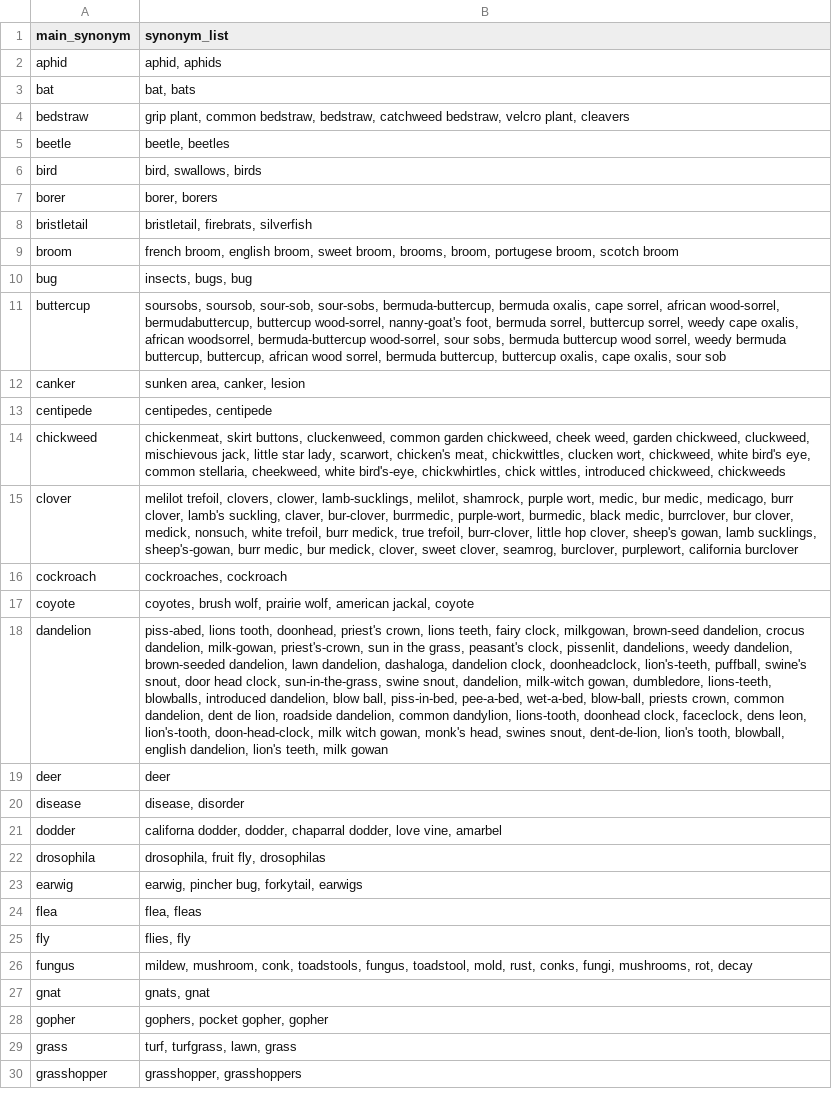
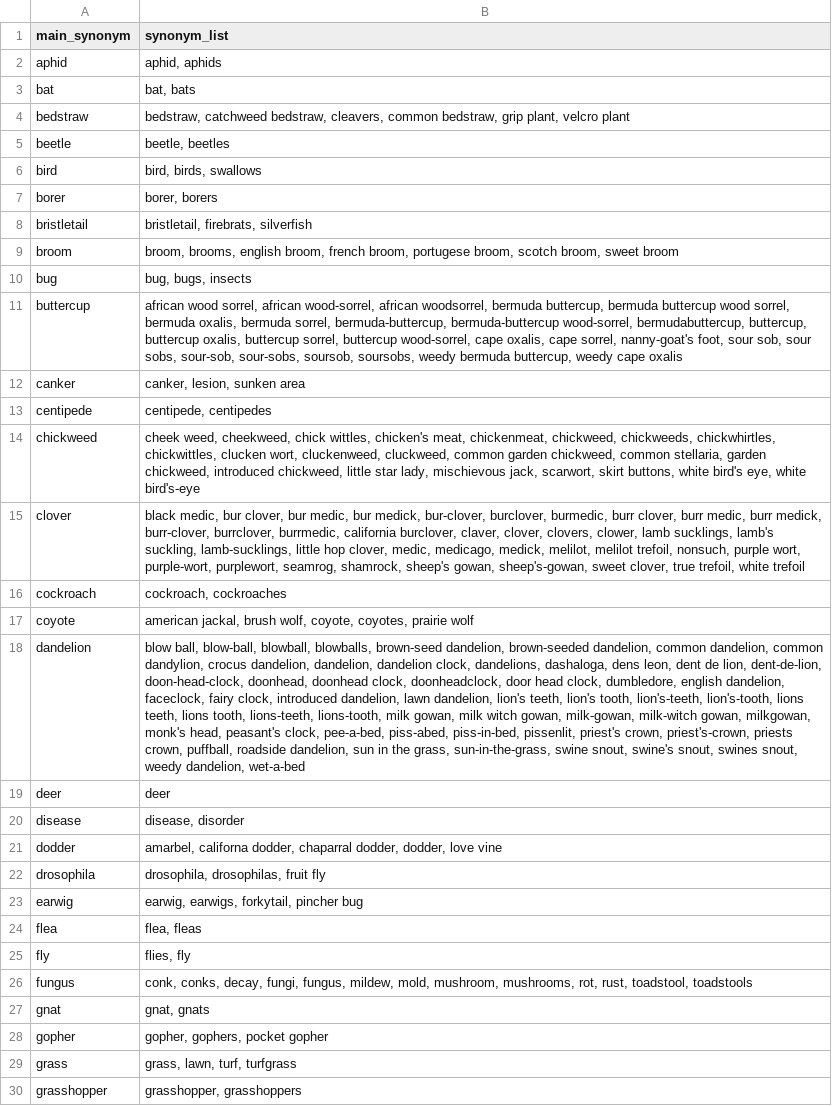
Before and after one commit to biddy1618/askchatbot, a CSV file: actions/es/scripts/synonym_list/transformed/Common names - Pest names.csv, drawn as a sheet; only a part is shown; the diff covers the shown part only; the diff names each change by its address in the sheet, - before the commit and + after, or states it on an @@ line.

```diff
--- a/actions/es/scripts/synonym_list/transformed/Common names - Pest names.csv
+++ b/actions/es/scripts/synonym_list/transformed/Common names - Pest names.csv
-B4 (synonym_list): grip plant, common bedstraw, bedstraw, catchweed bedstraw, velcro plant, cleavers
+B4 (synonym_list): bedstraw, catchweed bedstraw, cleavers, common bedstraw, grip plant, velcro plant
-B6 (synonym_list): bird, swallows, birds
+B6 (synonym_list): bird, birds, swallows
-B9 (synonym_list): french broom, english broom, sweet broom, brooms, broom, portugese broom, scotch broom
+B9 (synonym_list): broom, brooms, english broom, french broom, portugese broom, scotch broom, sweet broom
-B10 (synonym_list): insects, bugs, bug
+B10 (synonym_list): bug, bugs, insects
-B11 (synonym_list): soursobs, soursob, sour-sob, sour-sobs, bermuda-buttercup, bermuda oxalis, cape sorrel, african wood-sorrel, bermudabuttercup, buttercup wood-sorrel, nanny-goat's foot, bermuda sorrel, buttercup sorrel, weedy cape oxalis, african woodsorrel, bermuda-buttercup wood-sorrel, sour sobs, bermuda buttercup wood sorrel, weedy bermuda buttercup, buttercup, african wood sorrel, bermuda buttercup, buttercup oxalis, cape oxalis, sour sob
+B11 (synonym_list): african wood sorrel, african wood-sorrel, african woodsorrel, bermuda buttercup, bermuda buttercup wood sorrel, bermuda oxalis, bermuda sorrel, bermuda-buttercup, bermuda-buttercup wood-sorrel, bermudabuttercup, buttercup, buttercup oxalis, buttercup sorrel, buttercup wood-sorrel, cape oxalis, cape sorrel, nanny-goat's foot, sour sob, sour sobs, sour-sob, sour-sobs, soursob, soursobs, weedy bermuda buttercup, weedy cape oxalis
-B12 (synonym_list): sunken area, canker, lesion
+B12 (synonym_list): canker, lesion, sunken area
-B13 (synonym_list): centipedes, centipede
+B13 (synonym_list): centipede, centipedes
-B14 (synonym_list): chickenmeat, skirt buttons, cluckenweed, common garden chickweed, cheek weed, garden chickweed, cluckweed, mischievous jack, little star lady, scarwort, chicken's meat, chickwittles, clucken wort, chickweed, white bird's eye, common stellaria, cheekweed, white bird's-eye, chickwhirtles, chick wittles, introduced chickweed, chickweeds
+B14 (synonym_list): cheek weed, cheekweed, chick wittles, chicken's meat, chickenmeat, chickweed, chickweeds, chickwhirtles, chickwittles, clucken wort, cluckenweed, cluckweed, common garden chickweed, common stellaria, garden chickweed, introduced chickweed, little star lady, mischievous jack, scarwort, skirt buttons, white bird's eye, white bird's-eye
-B15 (synonym_list): melilot trefoil, clovers, clower, lamb-sucklings, melilot, shamrock, purple wort, medic, bur medic, medicago, burr clover, lamb's suckling, claver, bur-clover, burrmedic, purple-wort, burmedic, black medic, burrclover, bur clover, medick, nonsuch, white trefoil, burr medick, true trefoil, burr-clover, little hop clover, sheep's gowan, lamb sucklings, sheep's-gowan, burr medic, bur medick, clover, sweet clover, seamrog, burclover, purplewort, california burclover
+B15 (synonym_list): black medic, bur clover, bur medic, bur medick, bur-clover, burclover, burmedic, burr clover, burr medic, burr medick, burr-clover, burrclover, burrmedic, california burclover, claver, clover, clovers, clower, lamb sucklings, lamb's suckling, lamb-sucklings, little hop clover, medic, medicago, medick, melilot, melilot trefoil, nonsuch, purple wort, purple-wort, purplewort, seamrog, shamrock, sheep's gowan, sheep's-gowan, sweet clover, true trefoil, white trefoil
-B16 (synonym_list): cockroaches, cockroach
+B16 (synonym_list): cockroach, cockroaches
-B17 (synonym_list): coyotes, brush wolf, prairie wolf, american jackal, coyote
+B17 (synonym_list): american jackal, brush wolf, coyote, coyotes, prairie wolf
-B18 (synonym_list): piss-abed, lions tooth, doonhead, priest's crown, lions teeth, fairy clock, milkgowan, brown-seed dandelion, crocus dandelion, milk-gowan, priest's-crown, sun in the grass, peasant's clock, pissenlit, dandelions, weedy dandelion, brown-seeded dandelion, lawn dandelion, dashaloga, dandelion clock, doonheadclock, lion's-teeth, puffball, swine's snout, door head clock, sun-in-the-grass, swine snout, dandelion, milk-witch gowan, dumbledore, lions-teeth, blowballs, introduced dandelion, blow ball, piss-in-bed, pee-a-bed, wet-a-bed, blow-ball, priests crown, common dandelion, dent de lion, roadside dandelion, common dandylion, lions-tooth, doonhead clock, faceclock, dens leon, lion's-tooth, doon-head-clock, milk witch gowan, monk's head, swines snout, dent-de-lion, lion's tooth, blowball, english dandelion, lion's teeth, milk gowan
+B18 (synonym_list): blow ball, blow-ball, blowball, blowballs, brown-seed dandelion, brown-seeded dandelion, common dandelion, common dandylion, crocus dandelion, dandelion, dandelion clock, dandelions, dashaloga, dens leon, dent de lion, dent-de-lion, doon-head-clock, doonhead, doonhead clock, doonheadclock, door head clock, dumbledore, english dandelion, faceclock, fairy clock, introduced dandelion, lawn dandelion, lion's teeth, lion's tooth, lion's-teeth, lion's-tooth, lions teeth, lions tooth, lions-teeth, lions-tooth, milk gowan, milk witch gowan, milk-gowan, milk-witch gowan, milkgowan, monk's head, peasant's clock, pee-a-bed, piss-abed, piss-in-bed, pissenlit, priest's crown, priest's-crown, priests crown, puffball, roadside dandelion, sun in the grass, sun-in-the-grass, swine snout, swine's snout, swines snout, weedy dandelion, wet-a-bed
-B21 (synonym_list): californa dodder, dodder, chaparral dodder, love vine, amarbel
+B21 (synonym_list): amarbel, californa dodder, chaparral dodder, dodder, love vine
-B22 (synonym_list): drosophila, fruit fly, drosophilas
+B22 (synonym_list): drosophila, drosophilas, fruit fly
-B23 (synonym_list): earwig, pincher bug, forkytail, earwigs
+B23 (synonym_list): earwig, earwigs, forkytail, pincher bug
-B26 (synonym_list): mildew, mushroom, conk, toadstools, fungus, toadstool, mold, rust, conks, fungi, mushrooms, rot, decay
+B26 (synonym_list): conk, conks, decay, fungi, fungus, mildew, mold, mushroom, mushrooms, rot, rust, toadstool, toadstools
-B27 (synonym_list): gnats, gnat
+B27 (synonym_list): gnat, gnats
-B28 (synonym_list): gophers, pocket gopher, gopher
+B28 (synonym_list): gopher, gophers, pocket gopher
-B29 (synonym_list): turf, turfgrass, lawn, grass
+B29 (synonym_list): grass, lawn, turf, turfgrass
```
Also changed, not shown: 2 added rows, 2 removed rows and 34 edited cells elsewhere in this file, actions/es/scripts/synonym_list/source/Common names - Pest names.csv, actions/es/scripts/synonym_list/source/Common names - Plant names.csv, 6 other files.
